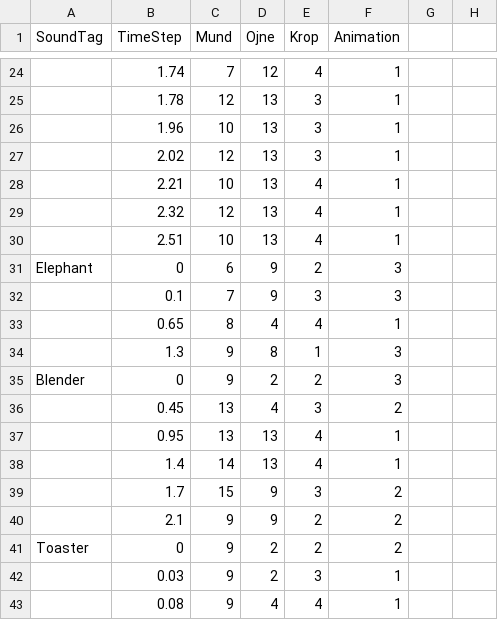
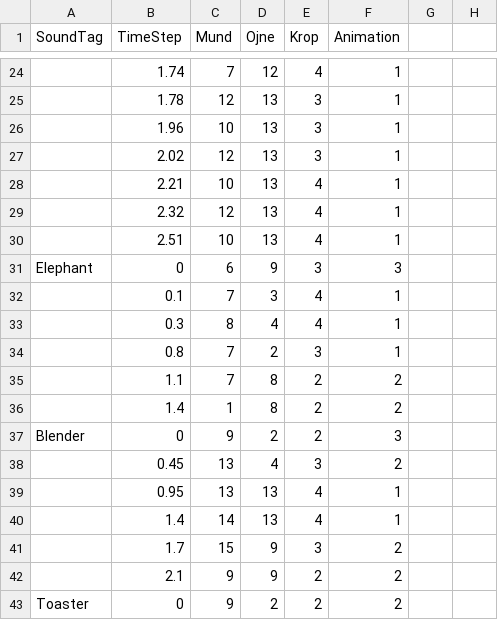
Before and after one commit to sigurdJohannsen/paplyd, a CSV file: Assets/Resources/CSVSounds.csv, drawn as a sheet; only a part is shown, gaps mark what is left out; the shorter side is filled out with more unchanged rows; removed rows and columns are numbered as before the commit, all else as after; the diff names each change by its address in the sheet, - before the commit and + after, or states it on an @@ line.

Commit message:
Elephant anim timings edited.

```diff
--- a/Assets/Resources/CSVSounds.csv
+++ b/Assets/Resources/CSVSounds.csv
-E31 (Krop): 2
+E31 (Krop): 3
-row 32:  | 0.1 | 7 | 9 | 3 | 3
+row 32:  | 0.1 | 7 | 3 | 4 | 1
-B33 (TimeStep): 0.65
+B33 (TimeStep): 0.3
-row 34:  | 1.3 | 9 | 8 | 1 | 3
+row 34:  | 0.8 | 7 | 2 | 3 | 1
+row 35:  | 1.1 | 7 | 8 | 2 | 2
+row 36:  | 1.4 | 1 | 8 | 2 | 2
```
